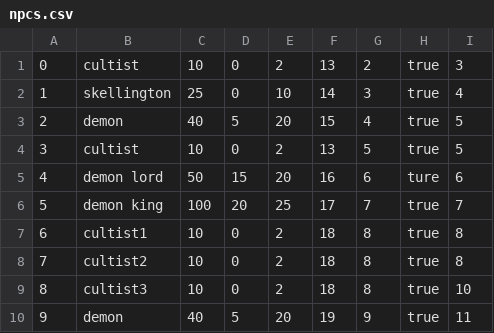
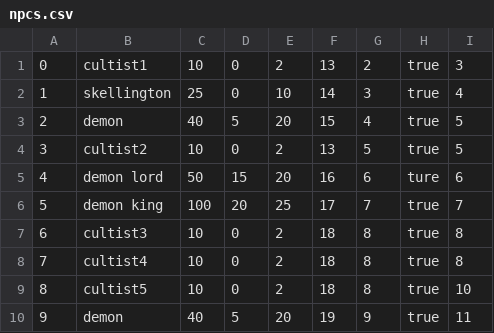
Before and after one commit to KarthikeyanCOTM/Purple-Possums2, a CSV file: src/database/databasefiles/npcs.csv, drawn as a sheet.

```diff
--- a/src/database/databasefiles/npcs.csv
+++ b/src/database/databasefiles/npcs.csv
@@ -1,10 +1,10 @@
-0|cultist|10|0|2|13|2|true|3
+0|cultist1|10|0|2|13|2|true|3
 1|skellington|25|0|10|14|3|true|4
 2|demon|40|5|20|15|4|true|5
-3|cultist|10|0|2|13|5|true|5
+3|cultist2|10|0|2|13|5|true|5
 4|demon lord|50|15|20|16|6|ture|6
 5|demon king|100|20|25|17|7|true|7
-6|cultist1|10|0|2|18|8|true|8
-7|cultist2|10|0|2|18|8|true|8
-8|cultist3|10|0|2|18|8|true|10
+6|cultist3|10|0|2|18|8|true|8
+7|cultist4|10|0|2|18|8|true|8
+8|cultist5|10|0|2|18|8|true|10
 9|demon|40|5|20|19|9|true|11
```
Also changed, not shown: 3 other files.
